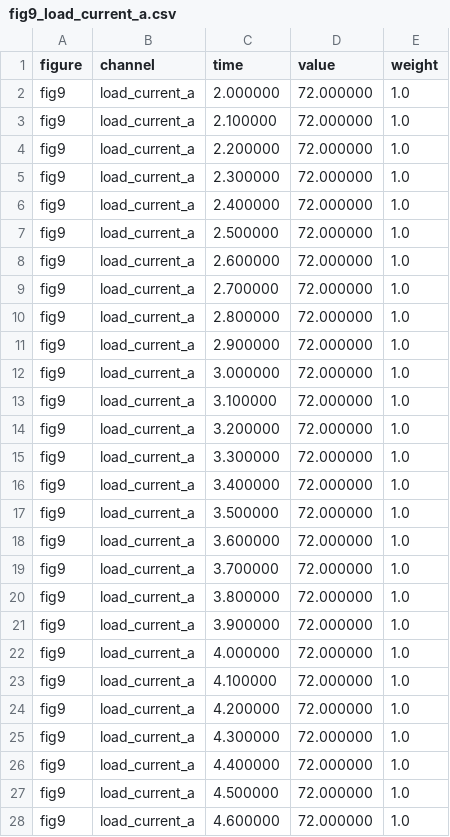
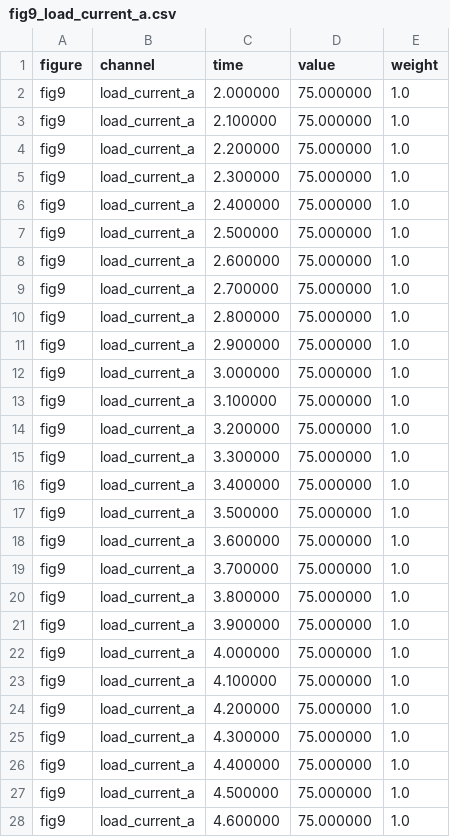
Before and after one commit to aidagroup/regelum, a CSV file: references/dubuisson2019_targets/fig9_load_current_a.csv, drawn as a sheet; only a part is shown; the diff covers the shown part only.

```diff
--- a/references/dubuisson2019_targets/fig9_load_current_a.csv
+++ b/references/dubuisson2019_targets/fig9_load_current_a.csv
@@ -1,28 +1,28 @@
 figure,channel,time,value,weight
-fig9,load_current_a,2.000000,72.000000,1.0
-fig9,load_current_a,2.100000,72.000000,1.0
-fig9,load_current_a,2.200000,72.000000,1.0
-fig9,load_current_a,2.300000,72.000000,1.0
-fig9,load_current_a,2.400000,72.000000,1.0
-fig9,load_current_a,2.500000,72.000000,1.0
-fig9,load_current_a,2.600000,72.000000,1.0
-fig9,load_current_a,2.700000,72.000000,1.0
-fig9,load_current_a,2.800000,72.000000,1.0
-fig9,load_current_a,2.900000,72.000000,1.0
-fig9,load_current_a,3.000000,72.000000,1.0
-fig9,load_current_a,3.100000,72.000000,1.0
-fig9,load_current_a,3.200000,72.000000,1.0
-fig9,load_current_a,3.300000,72.000000,1.0
-fig9,load_current_a,3.400000,72.000000,1.0
-fig9,load_current_a,3.500000,72.000000,1.0
-fig9,load_current_a,3.600000,72.000000,1.0
-fig9,load_current_a,3.700000,72.000000,1.0
-fig9,load_current_a,3.800000,72.000000,1.0
-fig9,load_current_a,3.900000,72.000000,1.0
-fig9,load_current_a,4.000000,72.000000,1.0
-fig9,load_current_a,4.100000,72.000000,1.0
-fig9,load_current_a,4.200000,72.000000,1.0
-fig9,load_current_a,4.300000,72.000000,1.0
-fig9,load_current_a,4.400000,72.000000,1.0
-fig9,load_current_a,4.500000,72.000000,1.0
-fig9,load_current_a,4.600000,72.000000,1.0
+fig9,load_current_a,2.000000,75.000000,1.0
+fig9,load_current_a,2.100000,75.000000,1.0
+fig9,load_current_a,2.200000,75.000000,1.0
+fig9,load_current_a,2.300000,75.000000,1.0
+fig9,load_current_a,2.400000,75.000000,1.0
+fig9,load_current_a,2.500000,75.000000,1.0
+fig9,load_current_a,2.600000,75.000000,1.0
+fig9,load_current_a,2.700000,75.000000,1.0
+fig9,load_current_a,2.800000,75.000000,1.0
+fig9,load_current_a,2.900000,75.000000,1.0
+fig9,load_current_a,3.000000,75.000000,1.0
+fig9,load_current_a,3.100000,75.000000,1.0
+fig9,load_current_a,3.200000,75.000000,1.0
+fig9,load_current_a,3.300000,75.000000,1.0
+fig9,load_current_a,3.400000,75.000000,1.0
+fig9,load_current_a,3.500000,75.000000,1.0
+fig9,load_current_a,3.600000,75.000000,1.0
+fig9,load_current_a,3.700000,75.000000,1.0
+fig9,load_current_a,3.800000,75.000000,1.0
+fig9,load_current_a,3.900000,75.000000,1.0
+fig9,load_current_a,4.000000,75.000000,1.0
+fig9,load_current_a,4.100000,75.000000,1.0
+fig9,load_current_a,4.200000,75.000000,1.0
+fig9,load_current_a,4.300000,75.000000,1.0
+fig9,load_current_a,4.400000,75.000000,1.0
+fig9,load_current_a,4.500000,75.000000,1.0
+fig9,load_current_a,4.600000,75.000000,1.0
```
Also changed, not shown: 154 edited cells elsewhere in this file, artifacts/dubuisson2019/traces/fig9_simulation_trace.csv, references/dubuisson2019_targets/fig9_load_power_kw.csv, 7 other files.
